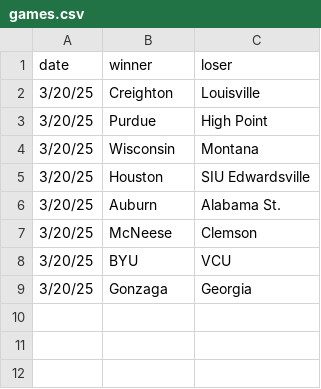
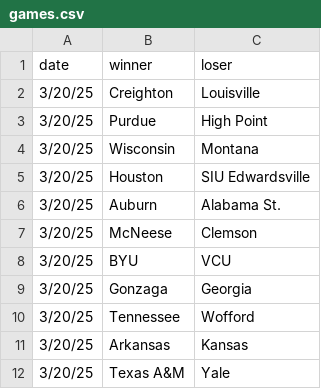
Before and after one commit to MikeMcLarnon/march-madness, a CSV file: static/games.csv, drawn as a sheet.

Commit message:
1st games

```diff
--- a/static/games.csv
+++ b/static/games.csv
@@ -9 +9,4 @@ date,winner,loser
 3/20/25,Gonzaga,Georgia
+3/20/25,Tennessee,Wofford
+3/20/25,Arkansas,Kansas
+3/20/25,Texas A&M,Yale
```
Also changed, not shown: static/teams.csv, 1 other file.
